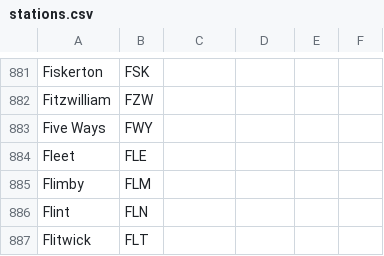
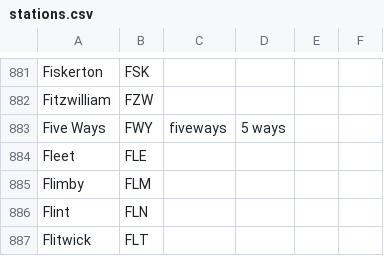
Before and after one commit to rhysb27/rail-uk, a CSV file: res/stations.csv, drawn as a sheet; only a part is shown, gaps mark what is left out; the diff names each change by its address in the sheet, - before the commit and + after, or states it on an @@ line.

```diff
--- a/res/stations.csv
+++ b/res/stations.csv
-C883: (empty)
+C883: fiveways
-D883: (empty)
+D883: 5 ways
```
Also changed, not shown: 15 other files.
